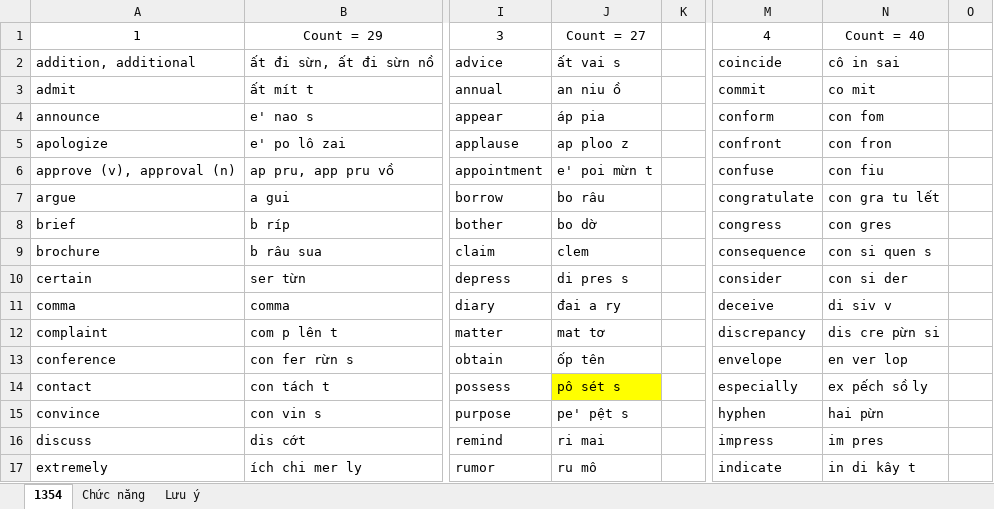
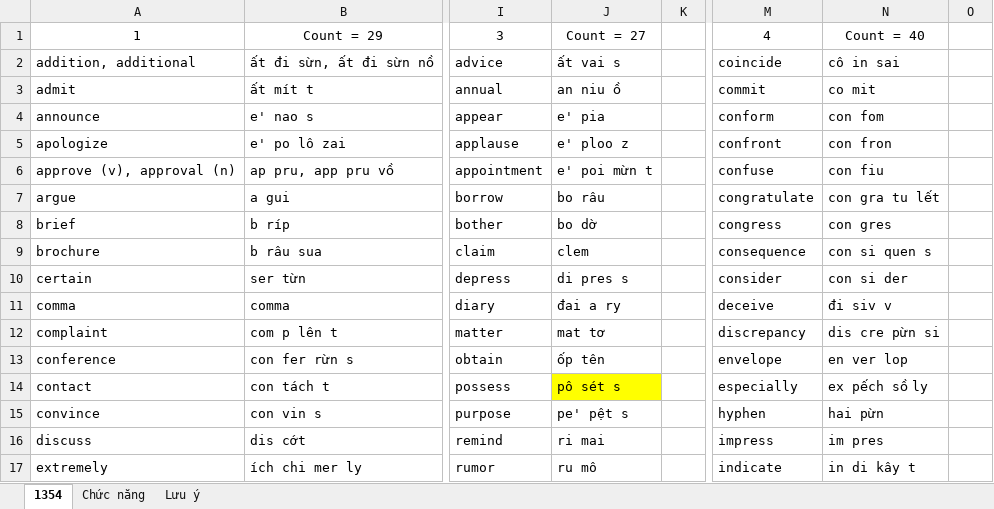
Before and after one commit to thaidh-dev/Engrisk, an Excel workbook: Nháp.xlsm, sheet 1354, drawn as a sheet; only a part is shown, gaps mark what is left out; values as stored, in another font and other column widths than the file's, no borders; the diff names each change by its address in the sheet, - before the commit and + after, or states it on an @@ line.

```diff
--- a/Nháp.xlsm (sheet 1354)
+++ b/Nháp.xlsm (sheet 1354)
-J4: áp pia
+J4: e' pia
-J5: ap ploo z
+J5: e' ploo z
-N11: di siv v
+N11: đi siv v
```
Also changed, not shown: english_grammar_in_use/1/1.xlsm.
